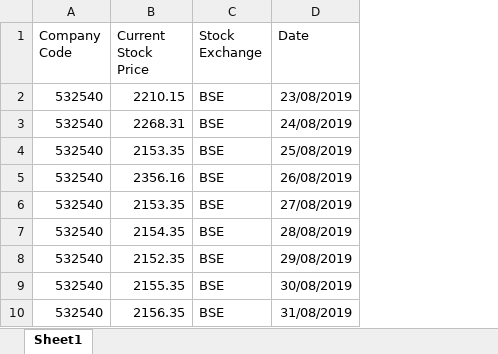
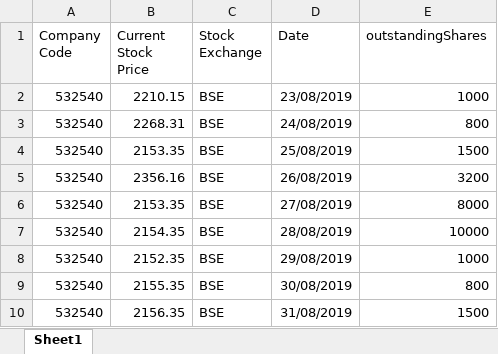
Before and after one commit to java2786/scm, an Excel workbook: temp/Sample_StockPrice.xlsx, sheet Sheet1, drawn as a sheet; only a part is shown; values as stored, in another font and other column widths than the file's, no borders; the diff names each change by its address in the sheet, - before the commit and + after, or states it on an @@ line.

```diff
--- a/temp/Sample_StockPrice.xlsx (sheet Sheet1)
+++ b/temp/Sample_StockPrice.xlsx (sheet Sheet1)
+column E (outstandingShares), rows 2-10: 1000 | 800 | 1500 | 3200 | 8000 | 10000 | 1000 | 800 | 1500
```
Also changed, not shown: temp/company.xlsx, temp/stock-price.xlsx, 29 other files.
